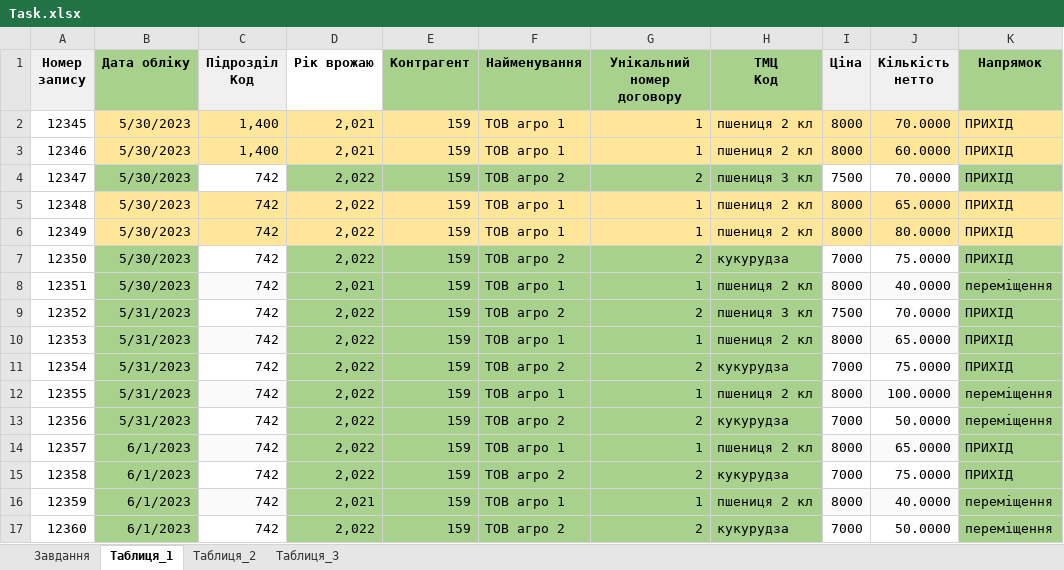
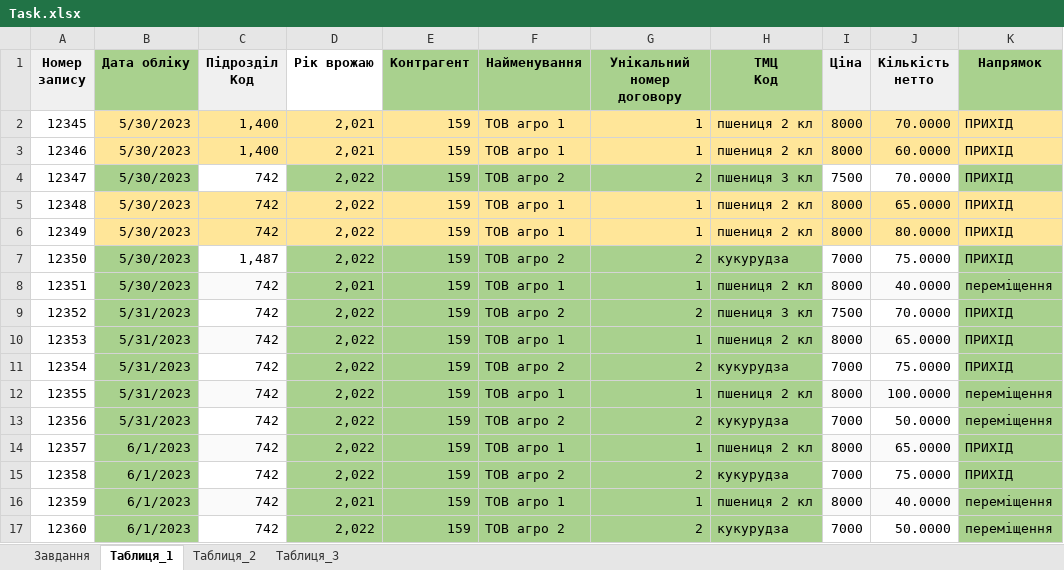
Before and after one commit to TRPZtest/NibulonTest, an Excel workbook: NibulonTest/Task.xlsx, sheet Таблиця_1, drawn as a sheet; only a part is shown; values as stored, in another font and other column widths than the file's, no borders; the diff names each change by its address in the sheet, - before the commit and + after, or states it on an @@ line.

```diff
--- a/NibulonTest/Task.xlsx (sheet Таблиця_1)
+++ b/NibulonTest/Task.xlsx (sheet Таблиця_1)
-C7 (Підрозділ Код): 742
+C7 (Підрозділ Код): 1,487
```
Also changed, not shown: 2 other files.
